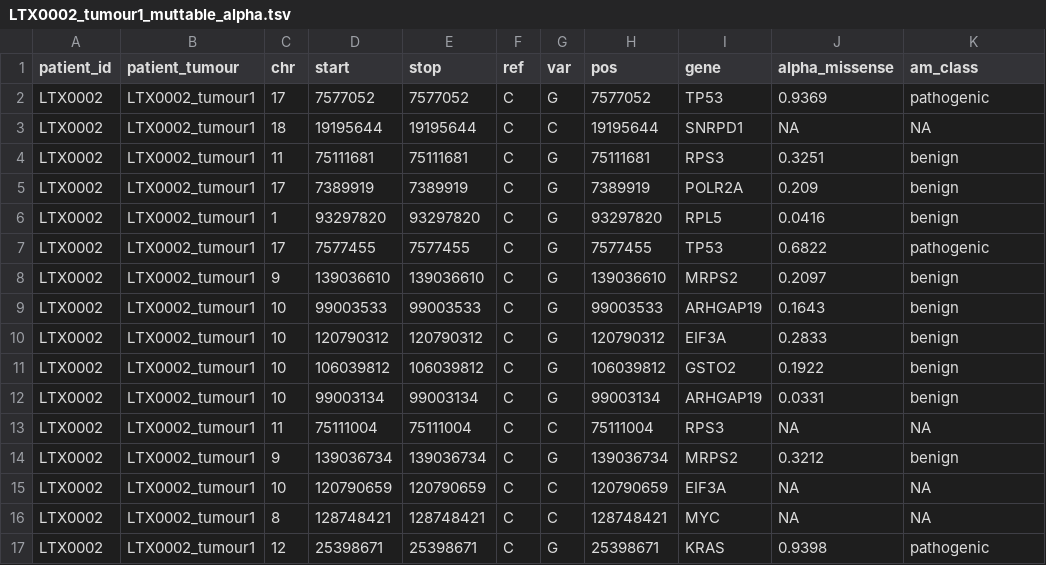
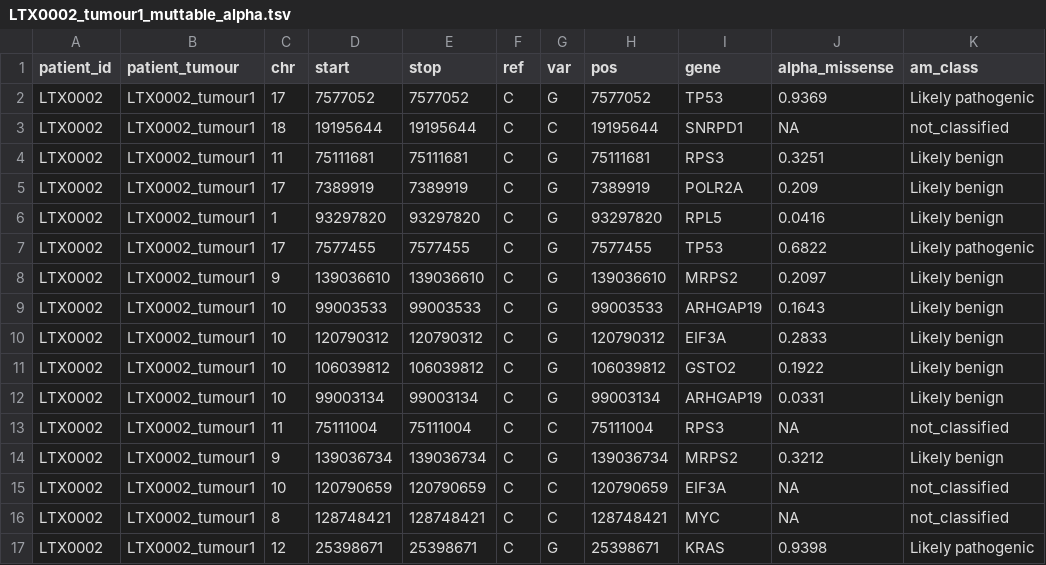
Before and after one commit to wlippa/tx_data, a TSV file: nemo_mock/alt/cn_ccf_alphamissense/output/annotated_muttables/tx842/LTX0002_tumour1_muttable_alpha.tsv, drawn as a sheet.

```diff
--- a/nemo_mock/alt/cn_ccf_alphamissense/output/annotated_muttables/tx842/LTX0002_tumour1_muttable_alpha.tsv
+++ b/nemo_mock/alt/cn_ccf_alphamissense/output/annotated_muttables/tx842/LTX0002_tumour1_muttable_alpha.tsv
@@ -1,17 +1,17 @@
 patient_id	patient_tumour	chr	start	stop	ref	var	pos	gene	alpha_missense	am_class
-LTX0002	LTX0002_tumour1	17	7577052	7577052	C	G	7577052	TP53	0.9369	pathogenic
-LTX0002	LTX0002_tumour1	18	19195644	19195644	C	C	19195644	SNRPD1	NA	NA
-LTX0002	LTX0002_tumour1	11	75111681	75111681	C	G	75111681	RPS3	0.3251	benign
-LTX0002	LTX0002_tumour1	17	7389919	7389919	C	G	7389919	POLR2A	0.209	benign
-LTX0002	LTX0002_tumour1	1	93297820	93297820	C	G	93297820	RPL5	0.0416	benign
-LTX0002	LTX0002_tumour1	17	7577455	7577455	C	G	7577455	TP53	0.6822	pathogenic
-LTX0002	LTX0002_tumour1	9	139036610	139036610	C	G	139036610	MRPS2	0.2097	benign
-LTX0002	LTX0002_tumour1	10	99003533	99003533	C	G	99003533	ARHGAP19	0.1643	benign
-LTX0002	LTX0002_tumour1	10	120790312	120790312	C	G	120790312	EIF3A	0.2833	benign
-LTX0002	LTX0002_tumour1	10	106039812	106039812	C	G	106039812	GSTO2	0.1922	benign
-LTX0002	LTX0002_tumour1	10	99003134	99003134	C	G	99003134	ARHGAP19	0.0331	benign
-LTX0002	LTX0002_tumour1	11	75111004	75111004	C	C	75111004	RPS3	NA	NA
-LTX0002	LTX0002_tumour1	9	139036734	139036734	C	G	139036734	MRPS2	0.3212	benign
-LTX0002	LTX0002_tumour1	10	120790659	120790659	C	C	120790659	EIF3A	NA	NA
-LTX0002	LTX0002_tumour1	8	128748421	128748421	C	C	128748421	MYC	NA	NA
-LTX0002	LTX0002_tumour1	12	25398671	25398671	C	G	25398671	KRAS	0.9398	pathogenic
+LTX0002	LTX0002_tumour1	17	7577052	7577052	C	G	7577052	TP53	0.9369	Likely pathogenic
+LTX0002	LTX0002_tumour1	18	19195644	19195644	C	C	19195644	SNRPD1	NA	not_classified
+LTX0002	LTX0002_tumour1	11	75111681	75111681	C	G	75111681	RPS3	0.3251	Likely benign
+LTX0002	LTX0002_tumour1	17	7389919	7389919	C	G	7389919	POLR2A	0.209	Likely benign
+LTX0002	LTX0002_tumour1	1	93297820	93297820	C	G	93297820	RPL5	0.0416	Likely benign
+LTX0002	LTX0002_tumour1	17	7577455	7577455	C	G	7577455	TP53	0.6822	Likely pathogenic
+LTX0002	LTX0002_tumour1	9	139036610	139036610	C	G	139036610	MRPS2	0.2097	Likely benign
+LTX0002	LTX0002_tumour1	10	99003533	99003533	C	G	99003533	ARHGAP19	0.1643	Likely benign
+LTX0002	LTX0002_tumour1	10	120790312	120790312	C	G	120790312	EIF3A	0.2833	Likely benign
+LTX0002	LTX0002_tumour1	10	106039812	106039812	C	G	106039812	GSTO2	0.1922	Likely benign
+LTX0002	LTX0002_tumour1	10	99003134	99003134	C	G	99003134	ARHGAP19	0.0331	Likely benign
+LTX0002	LTX0002_tumour1	11	75111004	75111004	C	C	75111004	RPS3	NA	not_classified
+LTX0002	LTX0002_tumour1	9	139036734	139036734	C	G	139036734	MRPS2	0.3212	Likely benign
+LTX0002	LTX0002_tumour1	10	120790659	120790659	C	C	120790659	EIF3A	NA	not_classified
+LTX0002	LTX0002_tumour1	8	128748421	128748421	C	C	128748421	MYC	NA	not_classified
+LTX0002	LTX0002_tumour1	12	25398671	25398671	C	G	25398671	KRAS	0.9398	Likely pathogenic
```
Also changed, not shown: nemo_mock/alt/cn_ccf_alphamissense/output/annotated_muttables/tx842/LTX0001_tumour1_muttable_alpha.tsv, nemo_mock/alt/cn_ccf_alphamissense/output/annotated_muttables/tx842/LTX0004_tumour1_muttable_alpha.tsv, 12 other files.
